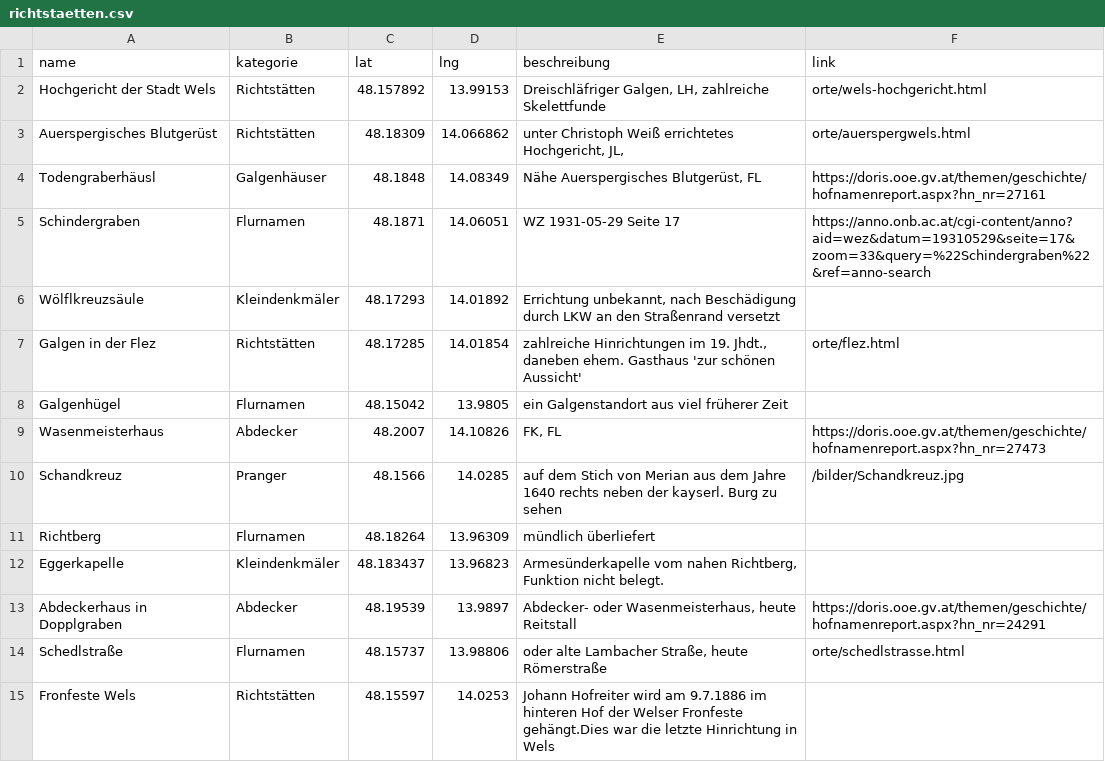
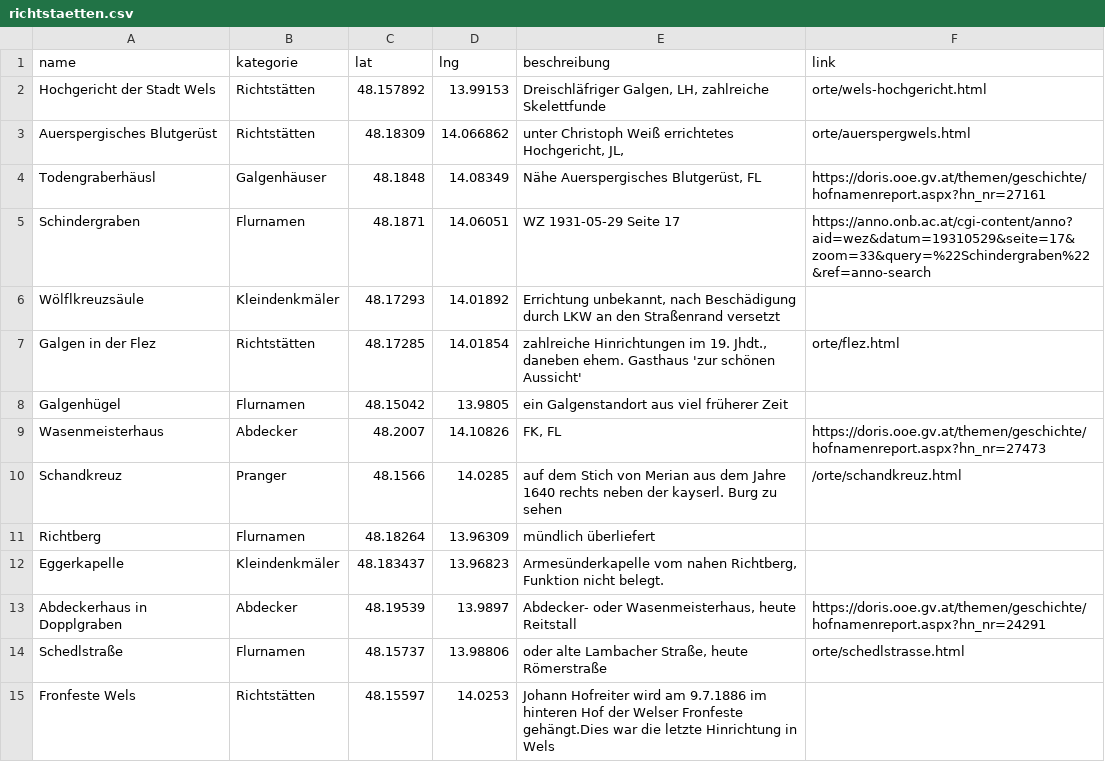
Before and after one commit to wolfundrabe/richtstaetten-ooe, a CSV file: daten/richtstaetten.csv, drawn as a sheet.

Commit message:
Add files via upload

```diff
--- a/daten/richtstaetten.csv
+++ b/daten/richtstaetten.csv
@@ -9,3 +9,3 @@ Galgenhügel,Flurnamen,48.15042,13.9805,ein Galgenstandort aus viel früherer Ze
 Wasenmeisterhaus,Abdecker,48.2007,14.10826,"FK, FL",https://doris.ooe.gv.at/themen/geschichte/hofnamenreport.aspx?hn_nr=27473
-Schandkreuz,Pranger,48.1566,14.0285,auf dem Stich von Merian aus dem Jahre 1640 rechts neben der kayserl. Burg zu sehen,/bilder/Schandkreuz.jpg
+Schandkreuz,Pranger,48.1566,14.0285,auf dem Stich von Merian aus dem Jahre 1640 rechts neben der kayserl. Burg zu sehen,/orte/schandkreuz.html
 Richtberg,Flurnamen,48.18264,13.96309,mündlich überliefert,
```
